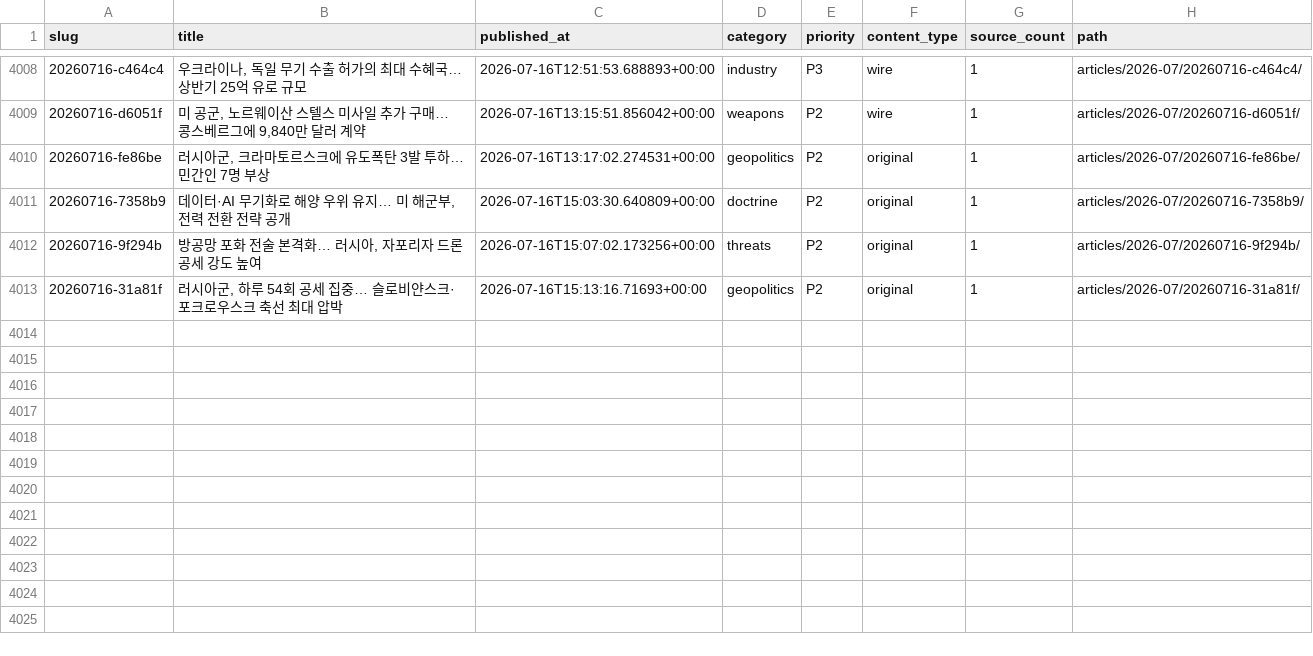
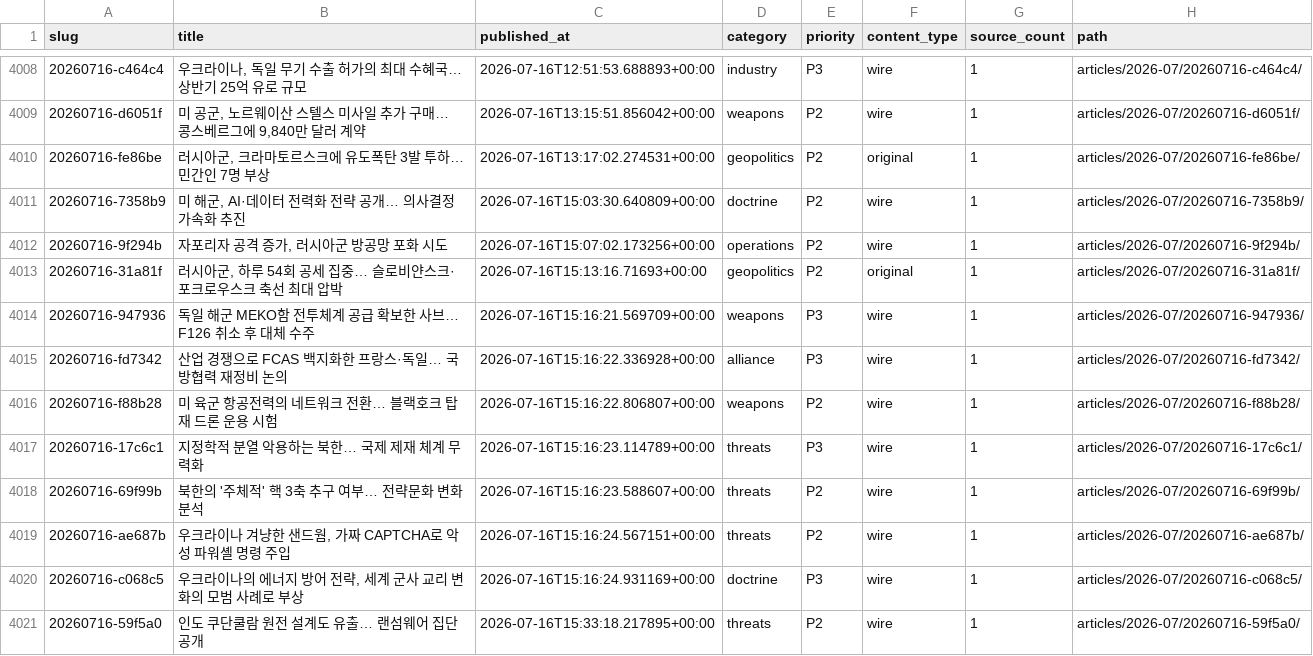
Before and after one commit to CombatSociety/data, a CSV file: index.csv, drawn as a sheet; only a part is shown, gaps mark what is left out.

Commit message:
mirror: 4020 articles + 72 briefs @ 2026-07-17 01:15 KST

```diff
--- a/index.csv
+++ b/index.csv
@@ -4010,4 +4010,12 @@ slug,title,published_at,category,priority,content_type,source_count,path
 20260716-fe86be,"러시아군, 크라마토르스크에 유도폭탄 3발 투하… 민간인 7명 부상",2026-07-16T13:17:02.274531+00:00,geopolitics,P2,original,1,articles/2026-07/20260716-fe86be/
-20260716-7358b9,"데이터·AI 무기화로 해양 우위 유지… 미 해군부, 전력 전환 전략 공개",2026-07-16T15:03:30.640809+00:00,doctrine,P2,original,1,articles/2026-07/20260716-7358b9/
-20260716-9f294b,"방공망 포화 전술 본격화… 러시아, 자포리자 드론 공세 강도 높여",2026-07-16T15:07:02.173256+00:00,threats,P2,original,1,articles/2026-07/20260716-9f294b/
+20260716-7358b9,"미 해군, AI·데이터 전력화 전략 공개… 의사결정 가속화 추진",2026-07-16T15:03:30.640809+00:00,doctrine,P2,wire,1,articles/2026-07/20260716-7358b9/
+20260716-9f294b,"자포리자 공격 증가, 러시아군 방공망 포화 시도",2026-07-16T15:07:02.173256+00:00,operations,P2,wire,1,articles/2026-07/20260716-9f294b/
 20260716-31a81f,"러시아군, 하루 54회 공세 집중… 슬로비얀스크·포크로우스크 축선 최대 압박",2026-07-16T15:13:16.71693+00:00,geopolitics,P2,original,1,articles/2026-07/20260716-31a81f/
+20260716-947936,독일 해군 MEKO함 전투체계 공급 확보한 사브… F126 취소 후 대체 수주,2026-07-16T15:16:21.569709+00:00,weapons,P3,wire,1,articles/2026-07/20260716-947936/
+20260716-fd7342,산업 경쟁으로 FCAS 백지화한 프랑스·독일… 국방협력 재정비 논의,2026-07-16T15:16:22.336928+00:00,alliance,P3,wire,1,articles/2026-07/20260716-fd7342/
+20260716-f88b28,미 육군 항공전력의 네트워크 전환… 블랙호크 탑재 드론 운용 시험,2026-07-16T15:16:22.806807+00:00,weapons,P2,wire,1,articles/2026-07/20260716-f88b28/
+20260716-17c6c1,지정학적 분열 악용하는 북한… 국제 제재 체계 무력화,2026-07-16T15:16:23.114789+00:00,threats,P3,wire,1,articles/2026-07/20260716-17c6c1/
+20260716-69f99b,북한의 '주체적' 핵 3축 추구 여부… 전략문화 변화 분석,2026-07-16T15:16:23.588607+00:00,threats,P2,wire,1,articles/2026-07/20260716-69f99b/
+20260716-ae687b,"우크라이나 겨냥한 샌드웜, 가짜 CAPTCHA로 악성 파워셸 명령 주입",2026-07-16T15:16:24.567151+00:00,threats,P2,wire,1,articles/2026-07/20260716-ae687b/
+20260716-c068c5,"우크라이나의 에너지 방어 전략, 세계 군사 교리 변화의 모범 사례로 부상",2026-07-16T15:16:24.931169+00:00,doctrine,P3,wire,1,articles/2026-07/20260716-c068c5/
+20260716-59f5a0,인도 쿠단쿨람 원전 설계도 유출… 랜섬웨어 집단 공개,2026-07-16T15:33:18.217895+00:00,threats,P2,wire,1,articles/2026-07/20260716-59f5a0/
```
Also changed, not shown: 28 other files.
